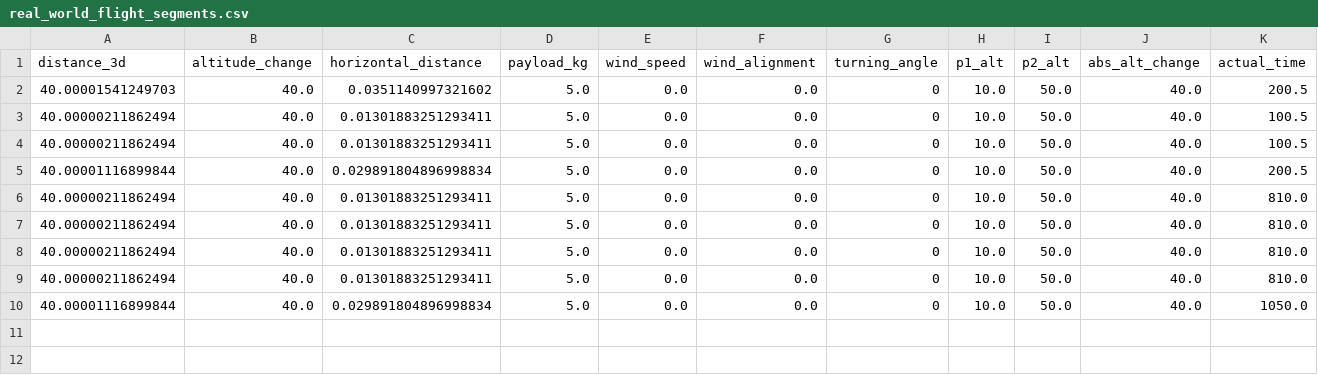
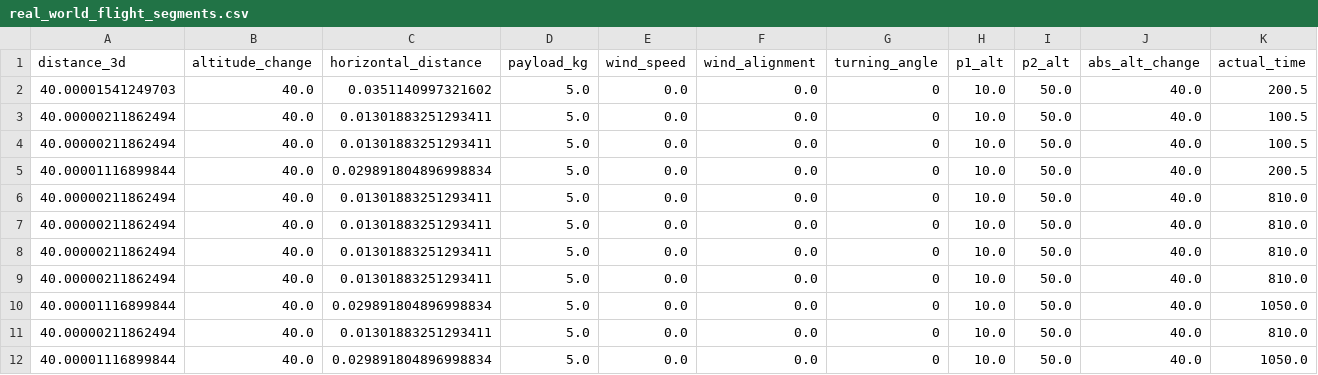
Before and after one commit to yashisthebatman/DDOP, a CSV file: data/real_world_flight_segments.csv, drawn as a sheet; only a part is shown; rows hold the shown columns only; the diff names each change by its address in the sheet, - before the commit and + after, or states it on an @@ line.

```diff
--- a/data/real_world_flight_segments.csv
+++ b/data/real_world_flight_segments.csv
+row 11: 40.00000211862494 | 40.0 | 0.01301883251293411 | 5.0 | 0.0 | 0.0 | 0 | 10.0 | 50.0 | 40.0 | 810.0
+row 12: 40.00001116899844 | 40.0 | 0.029891804896998834 | 5.0 | 0.0 | 0.0 | 0 | 10.0 | 50.0 | 40.0 | 1050.0
```
Also changed, not shown: 5 other files.
